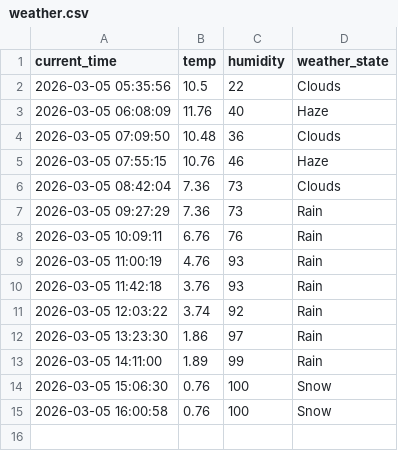
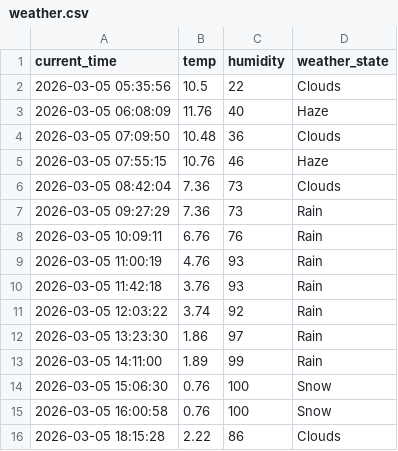
Before and after one commit to SEJINLEE01/weather_5m, a CSV file: weather.csv, drawn as a sheet.

```diff
--- a/weather.csv
+++ b/weather.csv
@@ -15 +15,2 @@ current_time,temp,humidity,weather_state
 2026-03-05 16:00:58,0.76,100,Snow
+2026-03-05 18:15:28,2.22,86,Clouds
```
